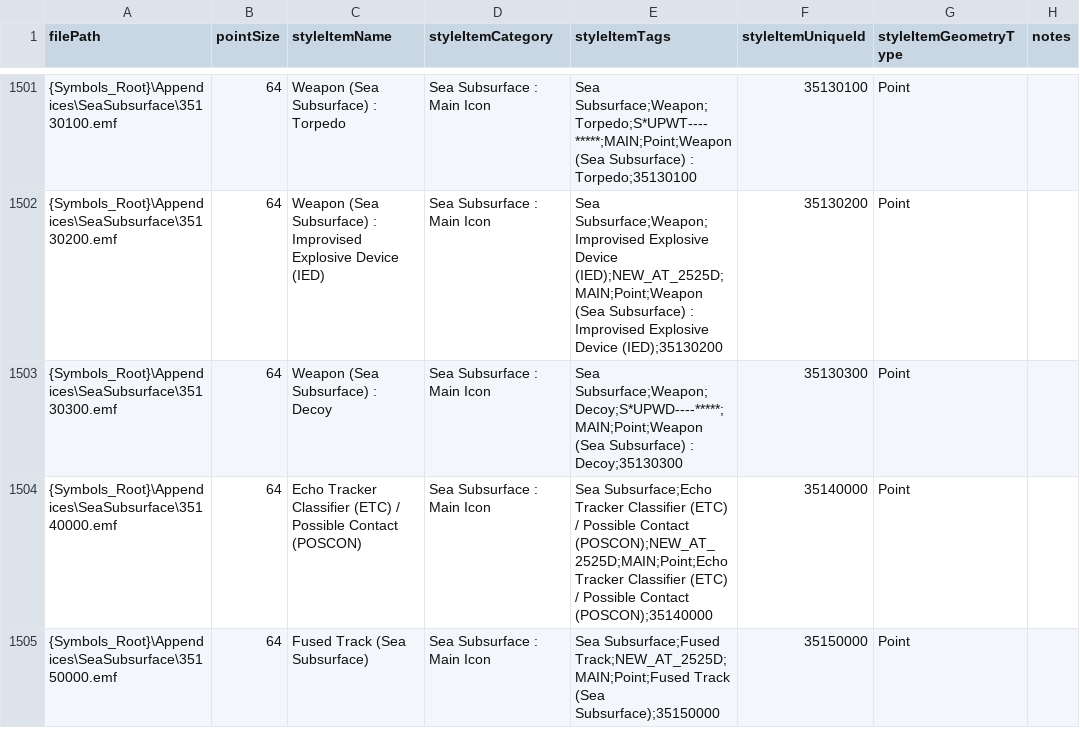
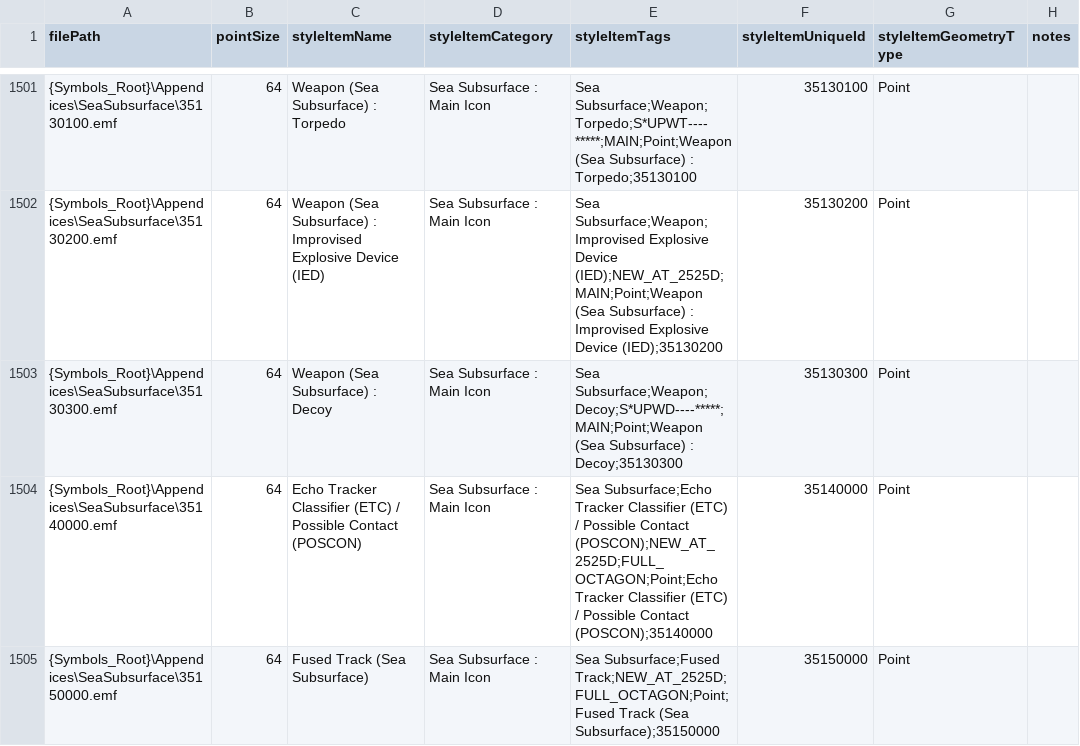
Before and after one commit to Esri/joint-military-symbology-xml, a CSV file: samples/imagefile_name_category_tags/Military-All-Icons.csv, drawn as a sheet; only a part is shown, gaps mark what is left out; the diff covers the shown part only.

```diff
--- a/samples/imagefile_name_category_tags/Military-All-Icons.csv
+++ b/samples/imagefile_name_category_tags/Military-All-Icons.csv
@@ -1503,3 +1503,3 @@ filePath,pointSize,styleItemName,styleItemCategory,styleItemTags,styleItemUnique
 {Symbols_Root}\Appendices\SeaSubsurface\35130300.emf,64,Weapon (Sea Subsurface) : Decoy,Sea Subsurface : Main Icon,Sea Subsurface;Weapon;Decoy;S*UPWD----*****;MAIN;Point;Weapon (Sea Subsurface) : Decoy;35130300,35130300,Point,
-{Symbols_Root}\Appendices\SeaSubsurface\35140000.emf,64,Echo Tracker Classifier (ETC) / Possible Contact (POSCON),Sea Subsurface : Main Icon,Sea Subsurface;Echo Tracker Classifier (ETC) / Possible Contact (POSCON);NEW_AT_2525D;MAIN;Point;Echo Tracker Classifier (ETC) / Possible Contact (POSCON);35140000,35140000,Point,
-{Symbols_Root}\Appendices\SeaSubsurface\35150000.emf,64,Fused Track (Sea Subsurface),Sea Subsurface : Main Icon,Sea Subsurface;Fused Track;NEW_AT_2525D;MAIN;Point;Fused Track (Sea Subsurface);35150000,35150000,Point,
+{Symbols_Root}\Appendices\SeaSubsurface\35140000.emf,64,Echo Tracker Classifier (ETC) / Possible Contact (POSCON),Sea Subsurface : Main Icon,Sea Subsurface;Echo Tracker Classifier (ETC) / Possible Contact (POSCON);NEW_AT_2525D;FULL_OCTAGON;Point;Echo Tracker Classifier (ETC) / Possible Contact (POSCON);35140000,35140000,Point,
+{Symbols_Root}\Appendices\SeaSubsurface\35150000.emf,64,Fused Track (Sea Subsurface),Sea Subsurface : Main Icon,Sea Subsurface;Fused Track;NEW_AT_2525D;FULL_OCTAGON;Point;Fused Track (Sea Subsurface);35150000,35150000,Point,
```
Also changed, not shown: 6 edited cells elsewhere in this file, samples/imagefile_name_category_tags/Military-Land-Equipment-Source-Icons.csv, samples/imagefile_name_category_tags/Military-Land-Unit-Source-Icons.csv, 5 other files.
